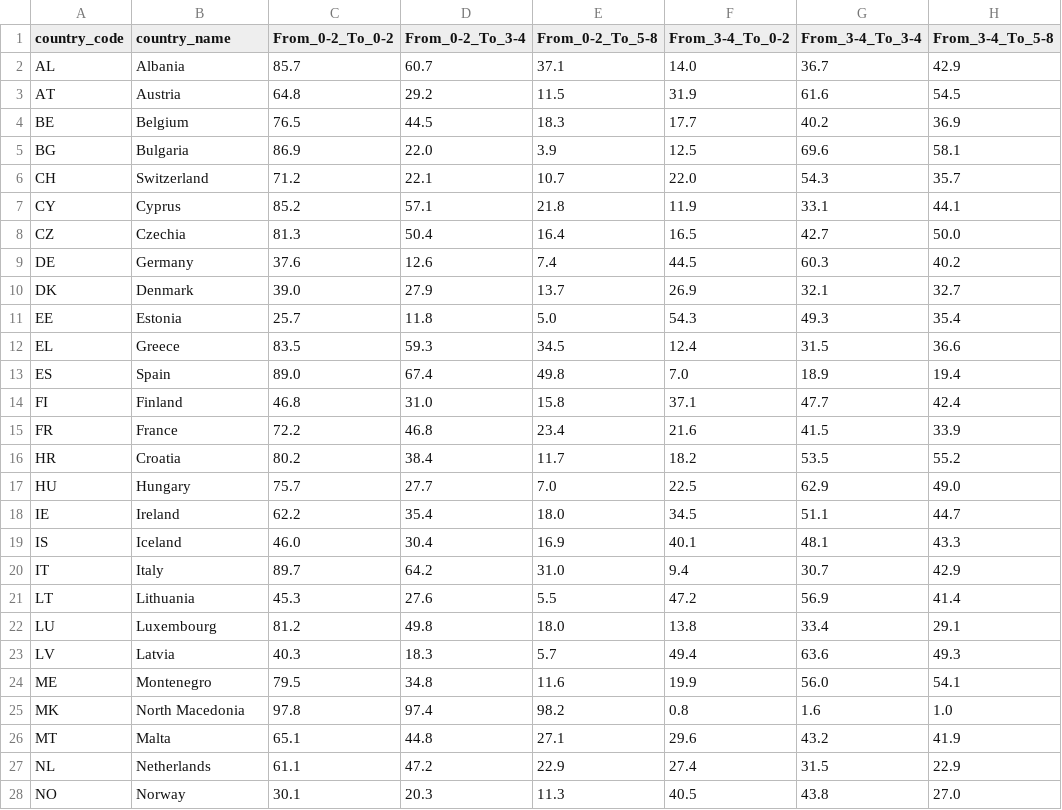
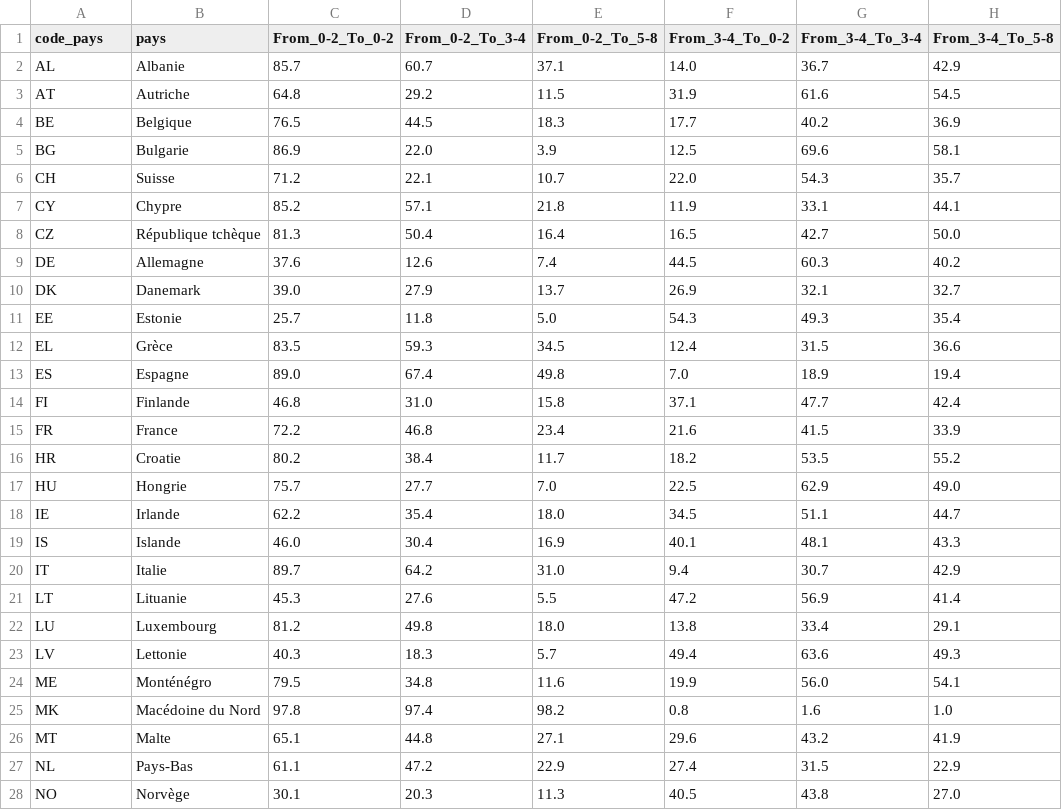
Before and after one commit to DorafBG/dataset-project, a CSV file: data/processed/eurostat_transition_cleaned.csv, drawn as a sheet; only a part is shown; the diff covers the shown part only; the diff names each change by its address in the sheet, - before the commit and + after, or states it on an @@ line.

```diff
--- a/data/processed/eurostat_transition_cleaned.csv
+++ b/data/processed/eurostat_transition_cleaned.csv
-A1: country_code
+A1: code_pays
-B1: country_name
+B1: pays
-B2 (pays): Albania
+B2 (pays): Albanie
-B3 (pays): Austria
+B3 (pays): Autriche
-B4 (pays): Belgium
+B4 (pays): Belgique
-B5 (pays): Bulgaria
+B5 (pays): Bulgarie
-B6 (pays): Switzerland
+B6 (pays): Suisse
-B7 (pays): Cyprus
+B7 (pays): Chypre
-B8 (pays): Czechia
+B8 (pays): République tchèque
-B9 (pays): Germany
+B9 (pays): Allemagne
-B10 (pays): Denmark
+B10 (pays): Danemark
-B11 (pays): Estonia
+B11 (pays): Estonie
-B12 (pays): Greece
+B12 (pays): Grèce
-B13 (pays): Spain
+B13 (pays): Espagne
-B14 (pays): Finland
+B14 (pays): Finlande
-B16 (pays): Croatia
+B16 (pays): Croatie
-B17 (pays): Hungary
+B17 (pays): Hongrie
-B18 (pays): Ireland
+B18 (pays): Irlande
-B19 (pays): Iceland
+B19 (pays): Islande
-B20 (pays): Italy
+B20 (pays): Italie
-B21 (pays): Lithuania
+B21 (pays): Lituanie
-B23 (pays): Latvia
+B23 (pays): Lettonie
-B24 (pays): Montenegro
+B24 (pays): Monténégro
-B25 (pays): North Macedonia
+B25 (pays): Macédoine du Nord
-B26 (pays): Malta
+B26 (pays): Malte
-B27 (pays): Netherlands
+B27 (pays): Pays-Bas
-B28 (pays): Norway
+B28 (pays): Norvège
```
Also changed, not shown: 6 edited cells elsewhere in this file, data/processed/oecd_ppp_cleaned.csv, data/processed/pisa_cleaned.csv, 10 other files.
